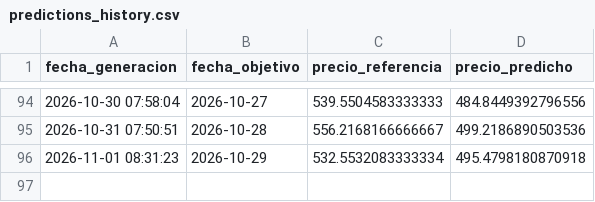
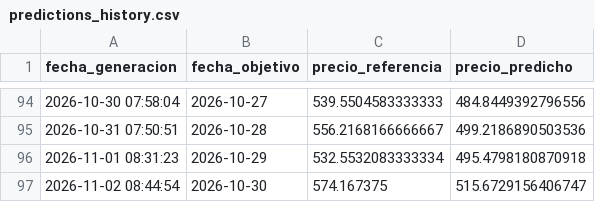
Before and after one commit to carlos-osorio/xm-energy-mlops, a CSV file: data/predictions_history.csv, drawn as a sheet; only a part is shown, gaps mark what is left out.

```diff
--- a/data/predictions_history.csv
+++ b/data/predictions_history.csv
@@ -96 +96,2 @@ fecha_generacion,fecha_objetivo,precio_referencia,precio_predicho
 2026-11-01 08:31:23,2026-10-29,532.5532083333334,495.4798180870918
+2026-11-02 08:44:54,2026-10-30,574.167375,515.6729156406747
```
Also changed, not shown: 1 other file.
